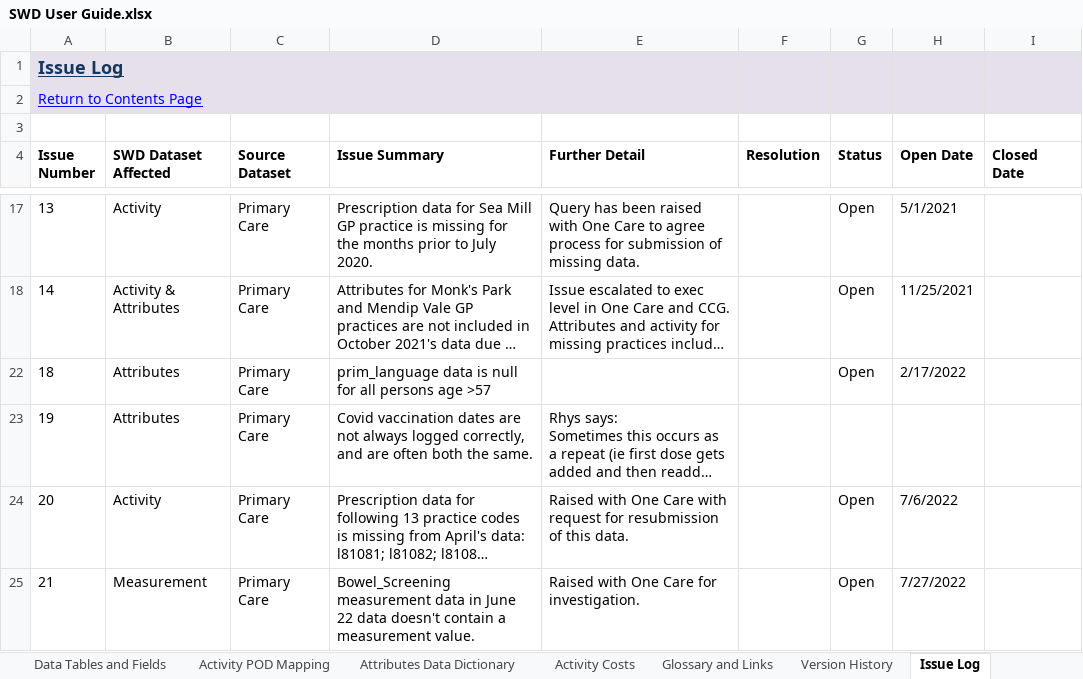
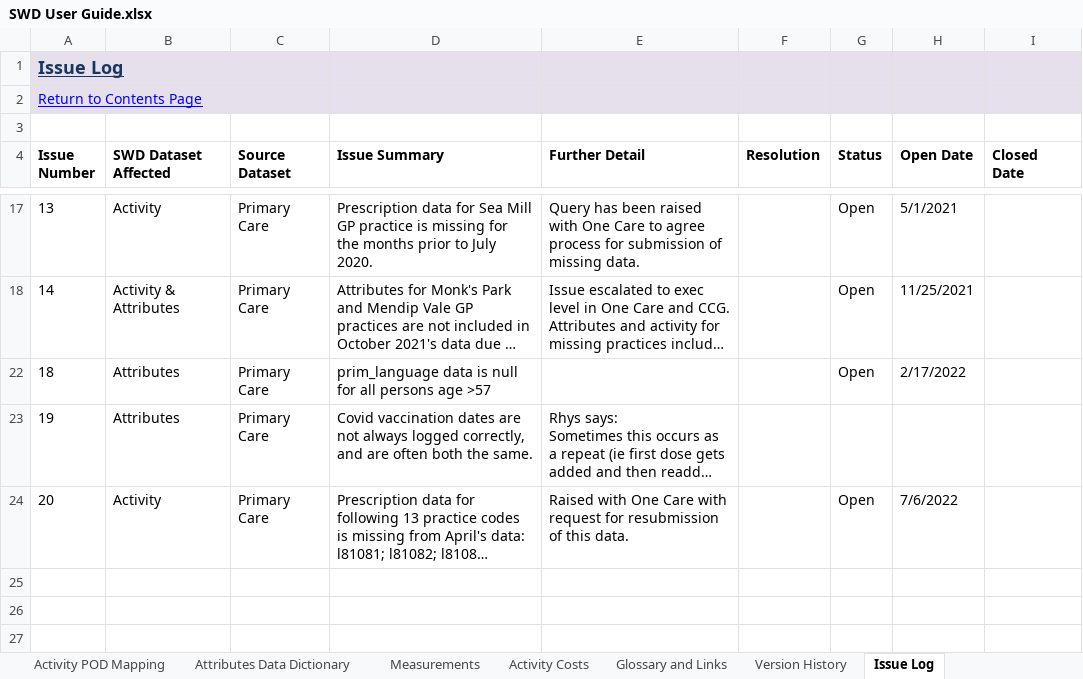
Before and after one commit to BusinessInformationBNSSG/SWD, an Excel workbook: SWD User Guide.xlsx, sheet Issue Log, drawn as a sheet; only a part is shown, gaps mark what is left out; long unchanged cells end in …; values as stored, in another font and other column widths than the file's, no borders; conditional formats not drawn; the diff names each change by its address in the sheet, - before the commit and + after, or states it on an @@ line.

Commit message:
Add files via upload
added details on contents of swd_measurement table

```diff
--- a/SWD User Guide.xlsx (sheet Issue Log)
+++ b/SWD User Guide.xlsx (sheet Issue Log)
+sheet tab: Measurements
-row 25: 21 | Measurement | Primary Care | Bowel_Screening measurement data in June 22 data doesn't contain a measurement value. | Raised with One Care for investigation. |  | Open | 7/27/2022
```
Also changed, not shown: sheet Contents, sheet Data Source Summary, hidden cells, charts or pictures.
